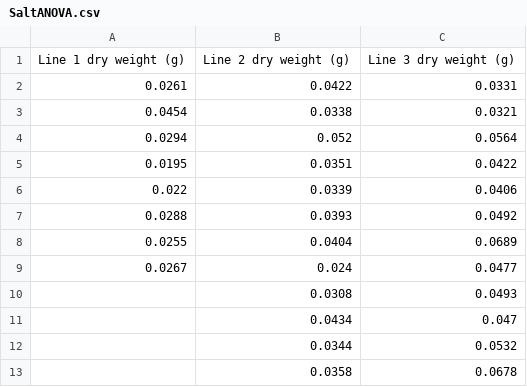
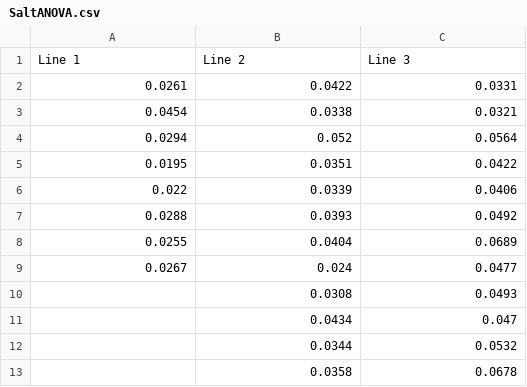
Before and after one commit to WinstonWong2020/ANOVA-on-A.-thaliana-lines-grown-in-salt-solution, a CSV file: SaltANOVA.csv, drawn as a sheet.

Commit message:
Update SaltANOVA.csv

```diff
--- a/SaltANOVA.csv
+++ b/SaltANOVA.csv
@@ -1,2 +1,2 @@
-Line 1 dry weight (g),Line 2 dry weight (g),Line 3 dry weight (g)
+Line 1,Line 2,Line 3
 0.0261,0.0422,0.0331
```
